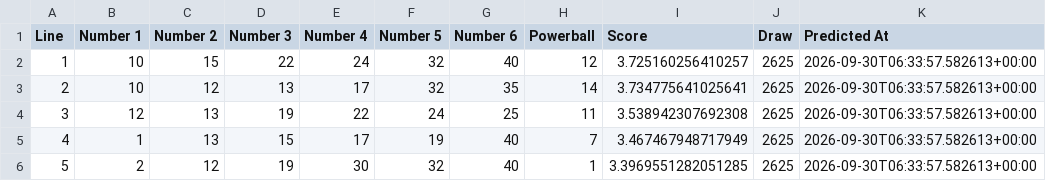
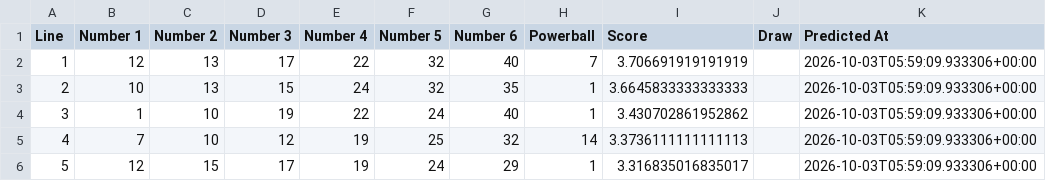
Before and after one commit to Ellywoooo/PowerballBot, a CSV file: predictions/latest.csv, drawn as a sheet; only a part is shown; the diff covers the shown part only.

```diff
--- a/predictions/latest.csv
+++ b/predictions/latest.csv
@@ -1,6 +1,6 @@
 Line,Number 1,Number 2,Number 3,Number 4,Number 5,Number 6,Powerball,Score,Draw,Predicted At
-1,10,15,22,24,32,40,12,3.725160256410257,2625,2026-09-30T06:33:57.582613+00:00
-2,10,12,13,17,32,35,14,3.734775641025641,2625,2026-09-30T06:33:57.582613+00:00
-3,12,13,19,22,24,25,11,3.538942307692308,2625,2026-09-30T06:33:57.582613+00:00
-4,1,13,15,17,19,40,7,3.467467948717949,2625,2026-09-30T06:33:57.582613+00:00
-5,2,12,19,30,32,40,1,3.3969551282051285,2625,2026-09-30T06:33:57.582613+00:00
+1,12,13,17,22,32,40,7,3.706691919191919,,2026-10-03T05:59:09.933306+00:00
+2,10,13,15,24,32,35,1,3.6645833333333333,,2026-10-03T05:59:09.933306+00:00
+3,1,10,19,22,24,40,1,3.430702861952862,,2026-10-03T05:59:09.933306+00:00
+4,7,10,12,19,25,32,14,3.3736111111111113,,2026-10-03T05:59:09.933306+00:00
+5,12,15,17,19,24,29,1,3.316835016835017,,2026-10-03T05:59:09.933306+00:00
```
Also changed, not shown: 26 edited cells elsewhere in this file.
